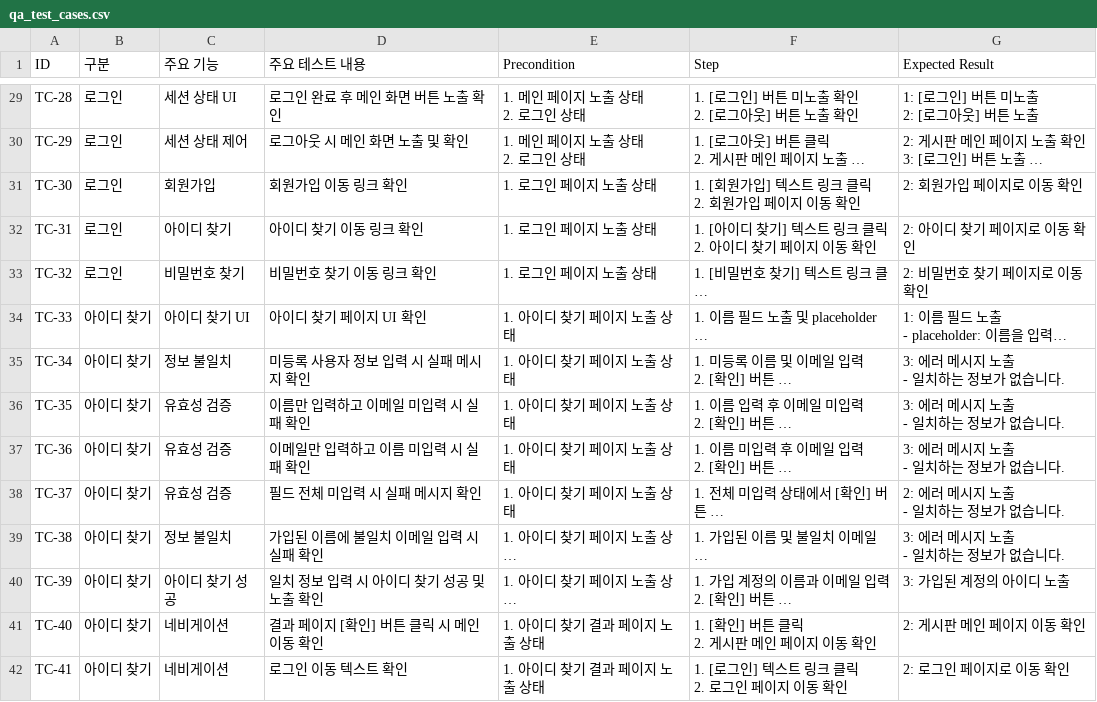
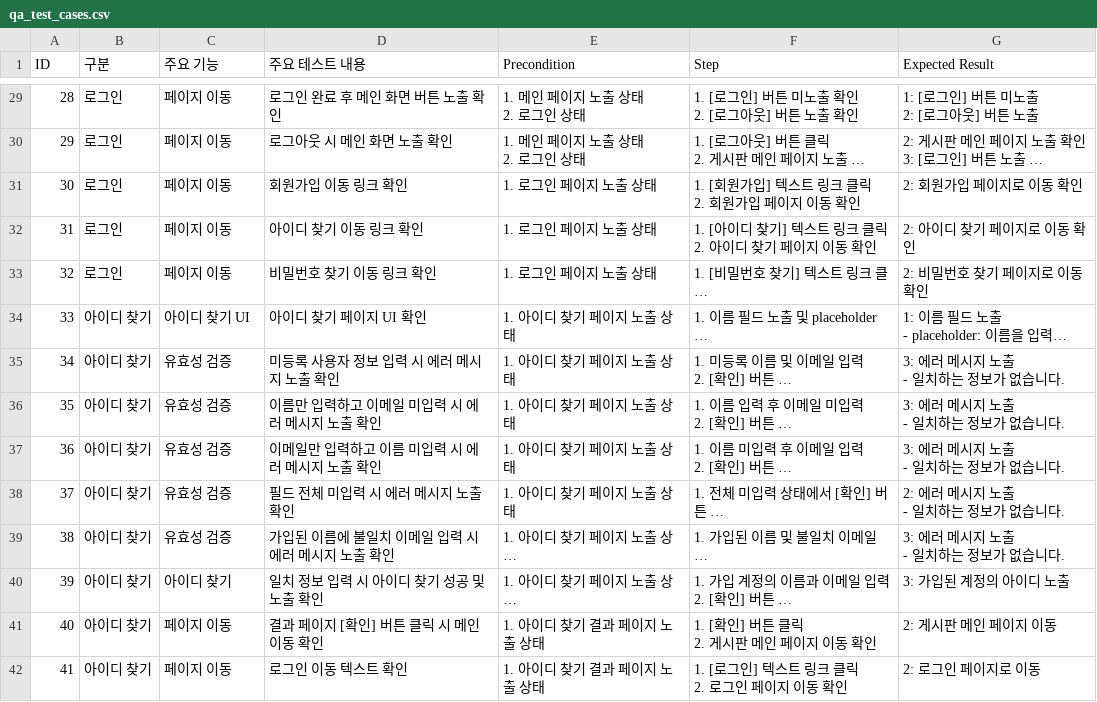
Before and after one commit to leeyr93/post_test_automation, a CSV file: docs/qa_test_cases.csv (was qa_test_cases.csv), drawn as a sheet; only a part is shown, gaps mark what is left out; long unchanged cells end in …; the diff covers the shown part only; the diff names each change by its address in the sheet, - before the commit and + after, or states it on an @@ line.

```diff
--- a/qa_test_cases.csv
+++ b/docs/qa_test_cases.csv
-A29 (ID): TC-28
+A29 (ID): 28
-C29 (주요 기능): 세션 상태 UI
+C29 (주요 기능): 페이지 이동
-A30 (ID): TC-29
+A30 (ID): 29
-C30 (주요 기능): 세션 상태 제어
+C30 (주요 기능): 페이지 이동
-D30 (주요 테스트 내용): 로그아웃 시 메인 화면 노출 및 확인
+D30 (주요 테스트 내용): 로그아웃 시 메인 화면 노출 확인
-A31 (ID): TC-30
+A31 (ID): 30
-C31 (주요 기능): 회원가입
+C31 (주요 기능): 페이지 이동
-A32 (ID): TC-31
+A32 (ID): 31
-C32 (주요 기능): 아이디 찾기
+C32 (주요 기능): 페이지 이동
-A33 (ID): TC-32
+A33 (ID): 32
-C33 (주요 기능): 비밀번호 찾기
+C33 (주요 기능): 페이지 이동
-A34 (ID): TC-33
+A34 (ID): 33
-A35 (ID): TC-34
+A35 (ID): 34
-C35 (주요 기능): 정보 불일치
+C35 (주요 기능): 유효성 검증
-D35 (주요 테스트 내용): 미등록 사용자 정보 입력 시 실패 메시지 확인
+D35 (주요 테스트 내용): 미등록 사용자 정보 입력 시 에러 메시지 노출 확인
-A36 (ID): TC-35
+A36 (ID): 35
-D36 (주요 테스트 내용): 이름만 입력하고 이메일 미입력 시 실패 확인
+D36 (주요 테스트 내용): 이름만 입력하고 이메일 미입력 시 에러 메시지 노출 확인
-A37 (ID): TC-36
+A37 (ID): 36
-D37 (주요 테스트 내용): 이메일만 입력하고 이름 미입력 시 실패 확인
+D37 (주요 테스트 내용): 이메일만 입력하고 이름 미입력 시 에러 메시지 노출 확인
-A38 (ID): TC-37
+A38 (ID): 37
-D38 (주요 테스트 내용): 필드 전체 미입력 시 실패 메시지 확인
+D38 (주요 테스트 내용): 필드 전체 미입력 시 에러 메시지 노출 확인
-A39 (ID): TC-38
+A39 (ID): 38
-C39 (주요 기능): 정보 불일치
+C39 (주요 기능): 유효성 검증
-D39 (주요 테스트 내용): 가입된 이름에 불일치 이메일 입력 시 실패 확인
+D39 (주요 테스트 내용): 가입된 이름에 불일치 이메일 입력 시 에러 메시지 노출 확인
-A40 (ID): TC-39
+A40 (ID): 39
-C40 (주요 기능): 아이디 찾기 성공
+C40 (주요 기능): 아이디 찾기
-A41 (ID): TC-40
+A41 (ID): 40
-C41:C42 (주요 기능): 네비게이션
+C41:C42 (주요 기능): 페이지 이동
-G41 (Expected Result): 2: 게시판 메인 페이지 이동 확인
+G41 (Expected Result): 2: 게시판 메인 페이지 이동
-A42 (ID): TC-41
+A42 (ID): 41
-G42 (Expected Result): 2: 로그인 페이지로 이동 확인
+G42 (Expected Result): 2: 로그인 페이지로 이동
```
Also changed, not shown: 102 edited cells elsewhere in this file, 3 other files.
